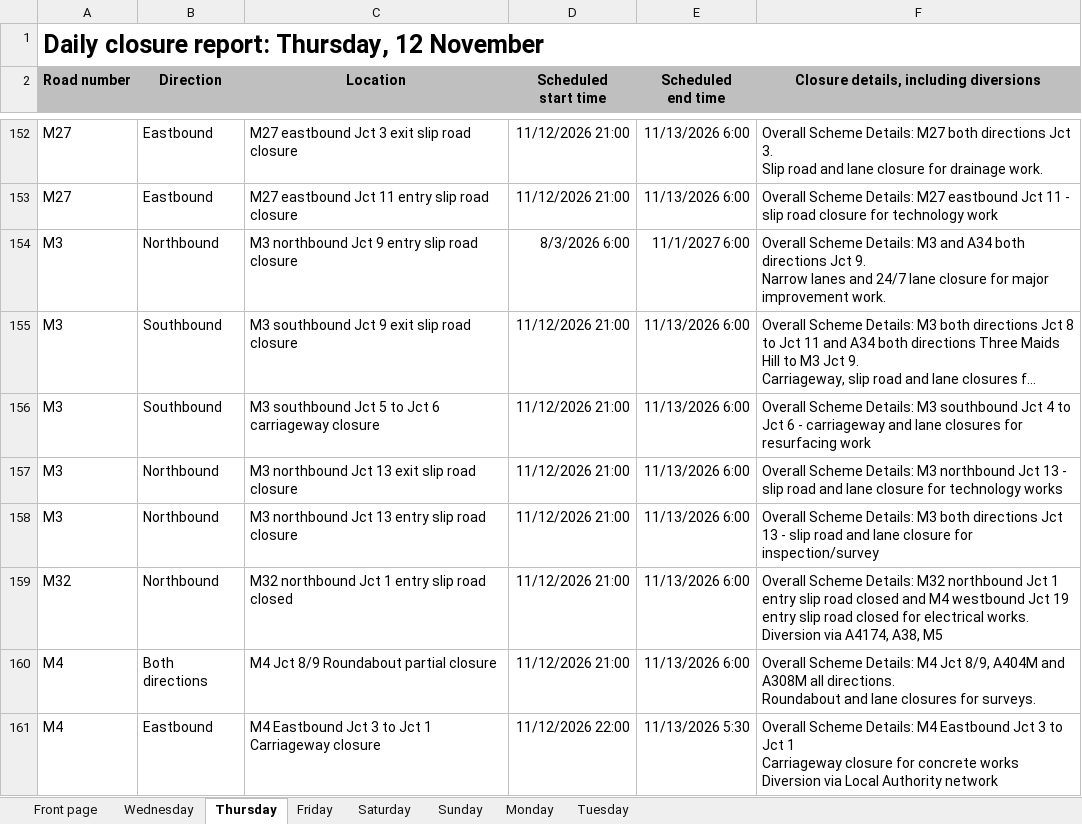
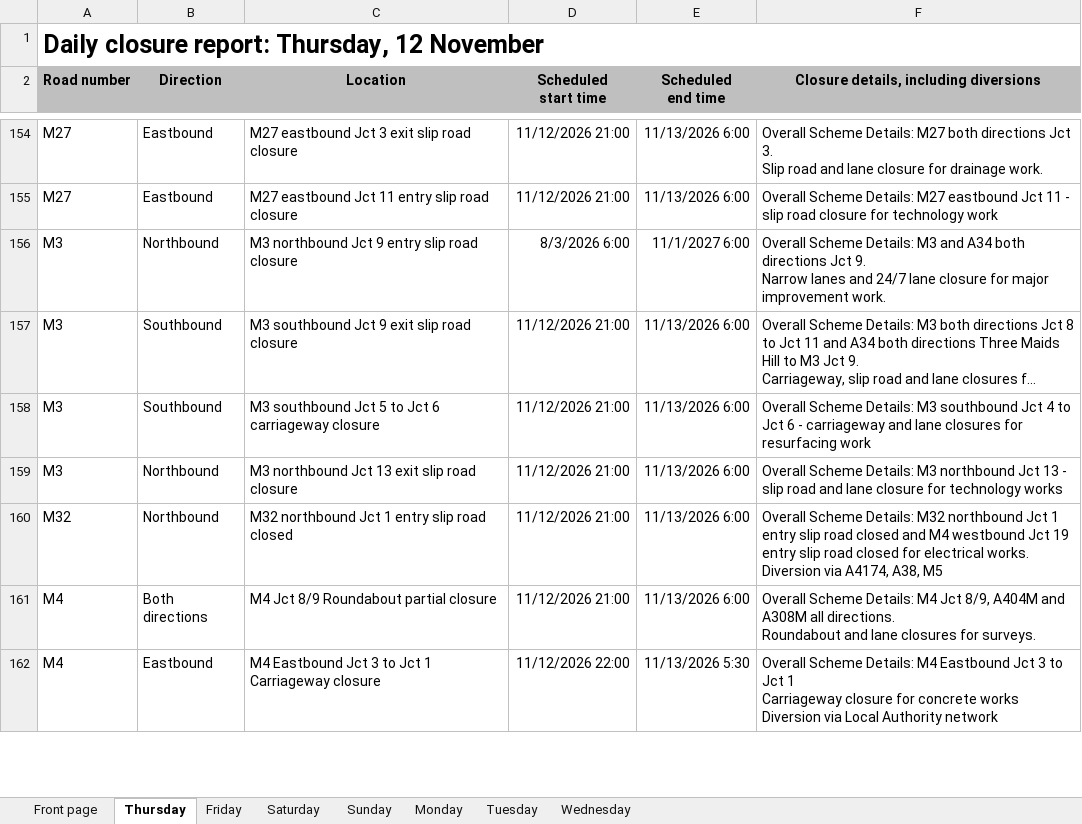
Before and after one commit to mnmred/uk-route-checker, an Excel workbook: closures.xlsx, sheet Thursday, drawn as a sheet; only a part is shown, gaps mark what is left out; long unchanged cells end in …; values as stored, in another font and other column widths than the file's, no borders; charts and pictures and conditional formats not drawn; removed rows and columns are numbered as before the commit, all else as after; the diff covers the shown part only; the diff names each change by its address in the sheet, - before the commit and + after, or states it on an @@ line.

```diff
--- a/closures.xlsx (sheet Thursday)
+++ b/closures.xlsx (sheet Thursday)
@@ sheet tab order changed: Front page | Thursday | Friday | Saturday | Sunday | Monday | Tuesday | Wednesday @@
-row 158: M3 | Northbound | M3 northbound Jct 13 entry slip road closure | 11/12/2026 21:00 | 11/13/2026 6:00 | Overall Scheme Details: M3 both directions Jct 13 - slip road and lane closure for inspection/survey
```
Also changed, not shown: 8 added rows, 4 removed rows, 2 moved rows and 5 edited cells elsewhere in this sheet, sheet Wednesday, sheet Friday, sheet Tuesday, sheet Front page, sheet Monday, sheet Sunday, 1 more sheet, formulas that keep their value, charts or pictures.
